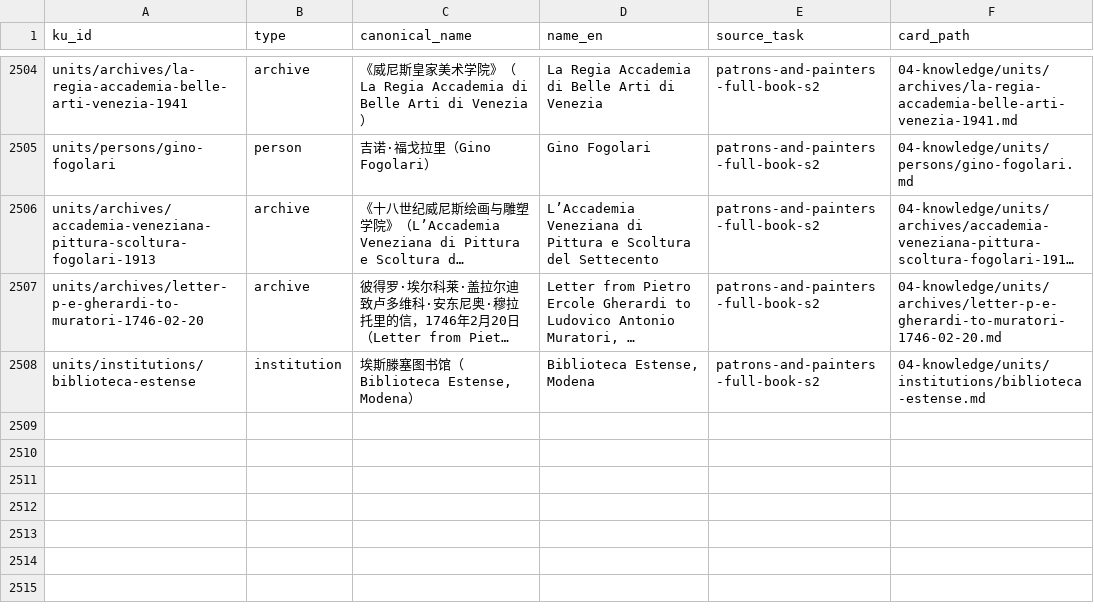
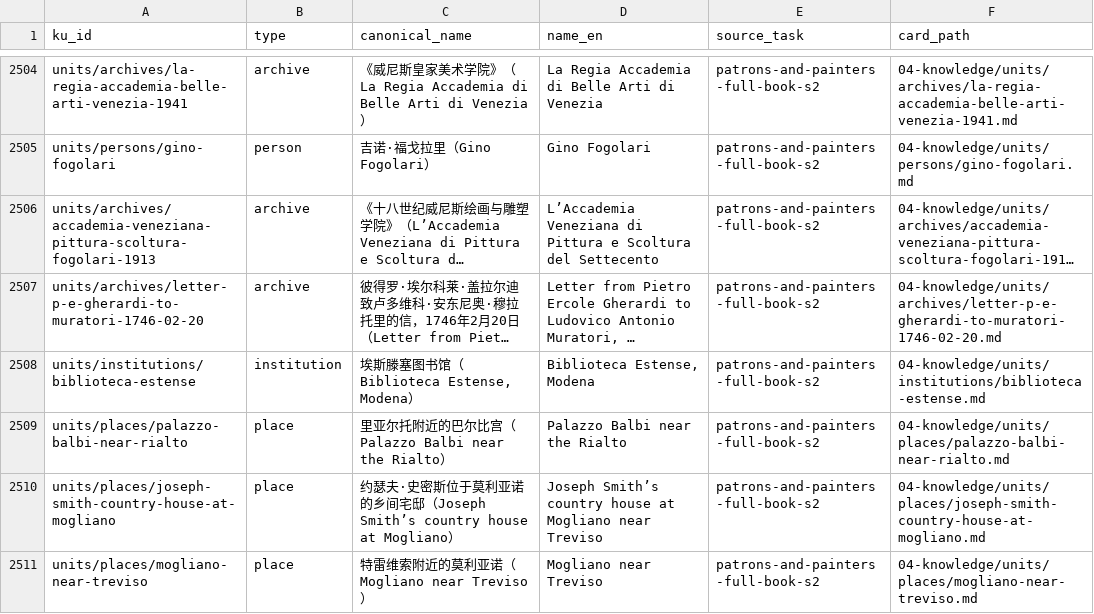
Before and after one commit to fengbaifan/PNP-Final-DATA, a CSV file: 04-knowledge/tables/ku-manifest.csv, drawn as a sheet; only a part is shown, gaps mark what is left out; long unchanged cells end in …; the diff names each change by its address in the sheet, - before the commit and + after, or states it on an @@ line.

```diff
--- a/04-knowledge/tables/ku-manifest.csv
+++ b/04-knowledge/tables/ku-manifest.csv
+row 2509: units/places/palazzo-balbi-near-rialto | place | 里亚尔托附近的巴尔比宫（Palazzo Balbi near the Rialto） | Palazzo Balbi near the Rialto | patrons-and-painters-full-book-s2 | 04-knowledge/units/places/palazzo-balbi-near-rialto.md
+row 2510: units/places/joseph-smith-country-house-at-mogliano | place | 约瑟夫·史密斯位于莫利亚诺的乡间宅邸（Joseph Smith’s country house at Mogliano） | Joseph Smith’s country house at Mogliano near Treviso | patrons-and-painters-full-book-s2 | 04-knowledge/units/places/joseph-smith-country-house-at-mogliano.md
+row 2511: units/places/mogliano-near-treviso | place | 特雷维索附近的莫利亚诺（Mogliano near Treviso） | Mogliano near Treviso | patrons-and-painters-full-book-s2 | 04-knowledge/units/places/mogliano-near-treviso.md
```
Also changed, not shown: 04-knowledge/tables/relations.csv, 11 other files.
